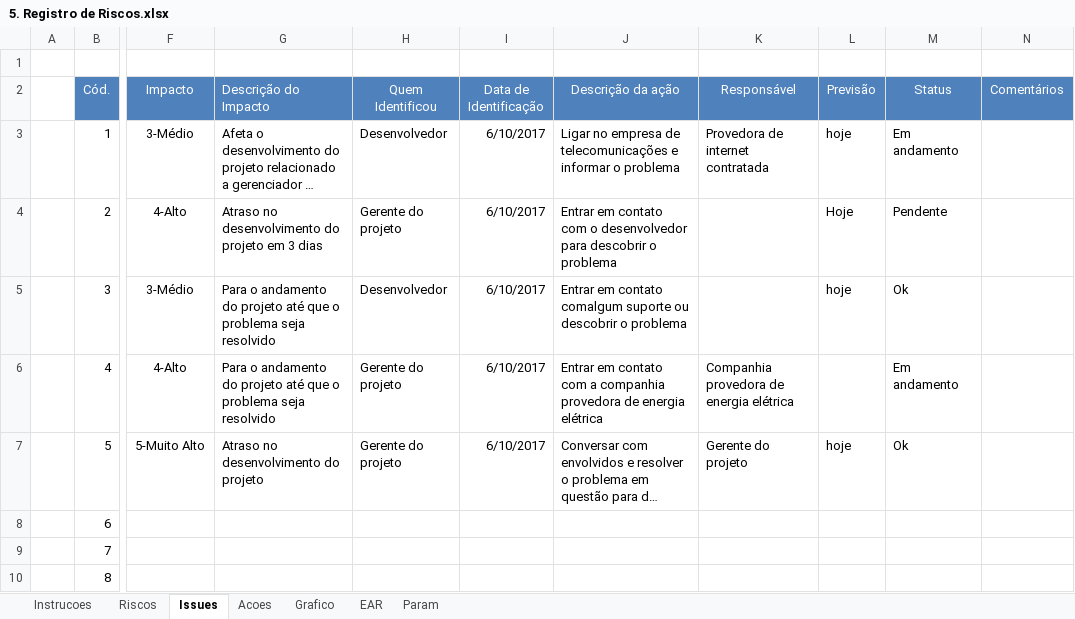
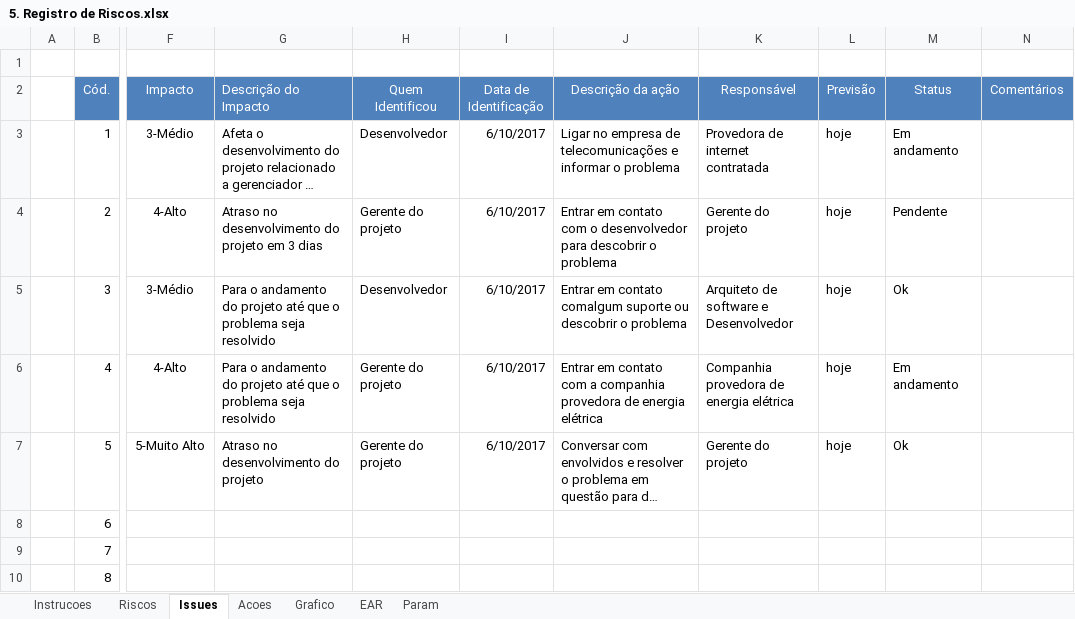
Before and after one commit to brunoedu/gestaoprojetos, an Excel workbook: 5. Registro de Riscos.xlsx, sheet Issues, drawn as a sheet; only a part is shown, gaps mark what is left out; long unchanged cells end in …; values as stored, in another font and other column widths than the file's, no borders; conditional formats not drawn; the diff names each change by its address in the sheet, - before the commit and + after, or states it on an @@ line.

```diff
--- a/5. Registro de Riscos.xlsx (sheet Issues)
+++ b/5. Registro de Riscos.xlsx (sheet Issues)
-K4 (Responsável): (empty)
+K4 (Responsável): Gerente do projeto
-L4 (Previsão): Hoje
+L4 (Previsão): hoje
-K5 (Responsável): (empty)
+K5 (Responsável): Arquiteto de software e Desenvolvedor
-L6 (Previsão): (empty)
+L6 (Previsão): hoje
```
Also changed, not shown: formulas that keep their value, charts or pictures, 2 other files.
